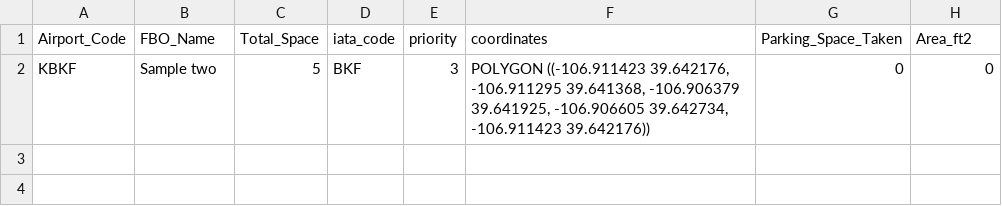
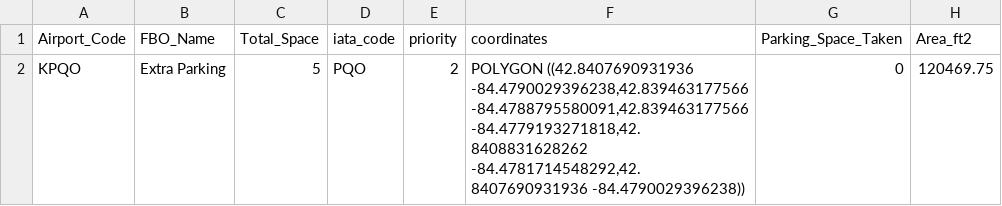
Before and after one commit to scottjaymsu/Aircraft-Management, a CSV file: airport-capacity-management/client/public/example_fbo_batch.csv, drawn as a sheet; removed rows and columns are numbered as before the commit, all else as after; the diff names each change by its address in the sheet, - before the commit and + after, or states it on an @@ line.

Commit message:
FBO batch upload - parking areas display on summary page map, formatting of FBO pload so data stays in columns better

```diff
--- a/airport-capacity-management/client/public/example_fbo_batch.csv
+++ b/airport-capacity-management/client/public/example_fbo_batch.csv
-row 2: KBKF | Sample two | 5 | BKF | 3 | POLYGON ((-106.911423 39.642176, -106.911295 39.641368, -106.906379 39.641925, -106.906605 39.642734, -106.911423 39.642176)) | 0 | 0
+row 2: KPQO | Extra Parking | 5 | PQO | 2 | POLYGON ((42.8407690931936 -84.4790029396238,42.839463177566 -84.4788795580091,42.839463177566 -84.4779193271818,42.8408831628262 -84.4781714548292,42.8407690931936 -84.4790029396238)) | 0 | 120469.75
```
Also changed, not shown: 3 other files.
